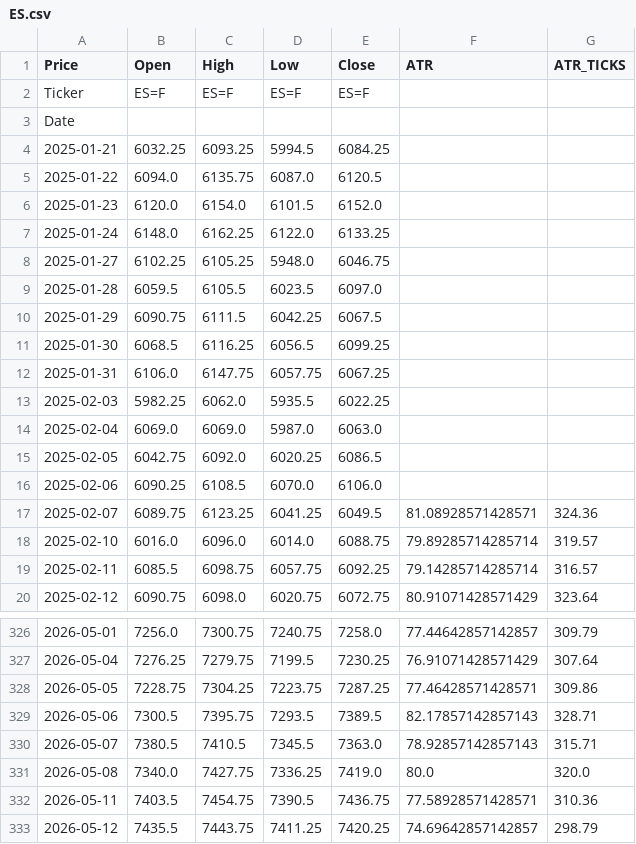
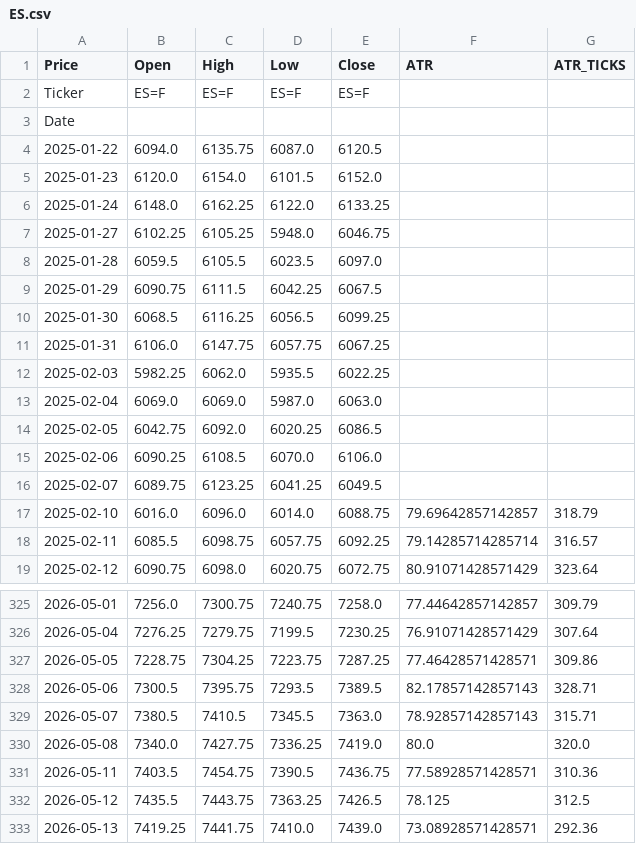
Before and after one commit to tusiklavan13/QuickLot, a CSV file: history/ES.csv, drawn as a sheet; only a part is shown, gaps mark what is left out.

```diff
--- a/history/ES.csv
+++ b/history/ES.csv
@@ -3,3 +3,2 @@ Ticker,ES=F,ES=F,ES=F,ES=F,,
 Date,,,,,,
-2025-01-21,6032.25,6093.25,5994.5,6084.25,,
 2025-01-22,6094.0,6135.75,6087.0,6120.5,,
@@ -16,4 +15,4 @@ Date,,,,,,
 2025-02-06,6090.25,6108.5,6070.0,6106.0,,
-2025-02-07,6089.75,6123.25,6041.25,6049.5,81.08928571428571,324.36
-2025-02-10,6016.0,6096.0,6014.0,6088.75,79.89285714285714,319.57
+2025-02-07,6089.75,6123.25,6041.25,6049.5,,
+2025-02-10,6016.0,6096.0,6014.0,6088.75,79.69642857142857,318.79
 2025-02-11,6085.5,6098.75,6057.75,6092.25,79.14285714285714,316.57
@@ -332,2 +331,3 @@ Date,,,,,,
 2026-05-11,7403.5,7454.75,7390.5,7436.75,77.58928571428571,310.36
-2026-05-12,7435.5,7443.75,7411.25,7420.25,74.69642857142857,298.79
+2026-05-12,7435.5,7443.75,7363.25,7426.5,78.125,312.5
+2026-05-13,7419.25,7441.75,7410.0,7439.0,73.08928571428571,292.36
```
Also changed, not shown: history/GC.csv, history/MES.csv, 16 other files.
